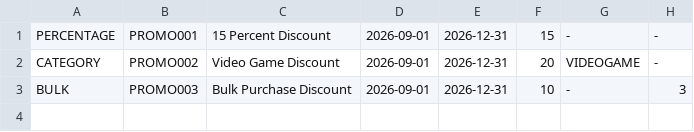
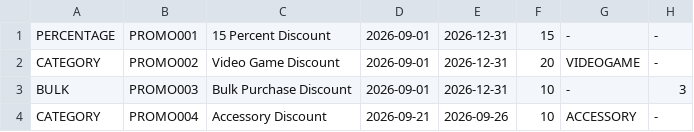
Before and after one commit to afzabaleta/GameZoneUnicesar, a CSV file: data/promotions.csv, drawn as a sheet; the diff names each change by its address in the sheet, - before the commit and + after, or states it on an @@ line.

Commit message:
feat: support accessory category discounts

```diff
--- a/data/promotions.csv
+++ b/data/promotions.csv
+row 4: CATEGORY | PROMO004 | Accessory Discount | 2026-09-21 | 2026-09-26 | 10 | ACCESSORY | -
```
Also changed, not shown: 3 other files.
